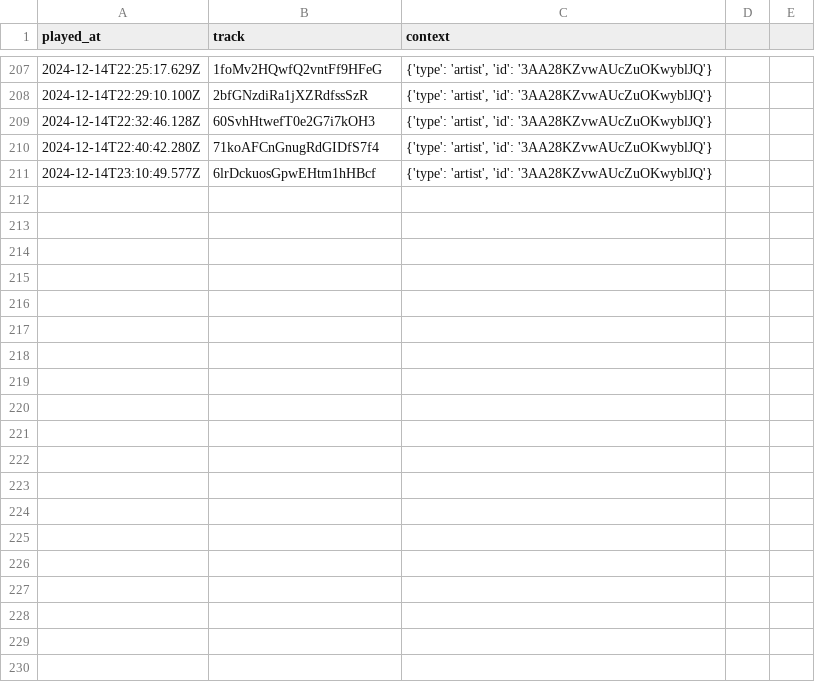
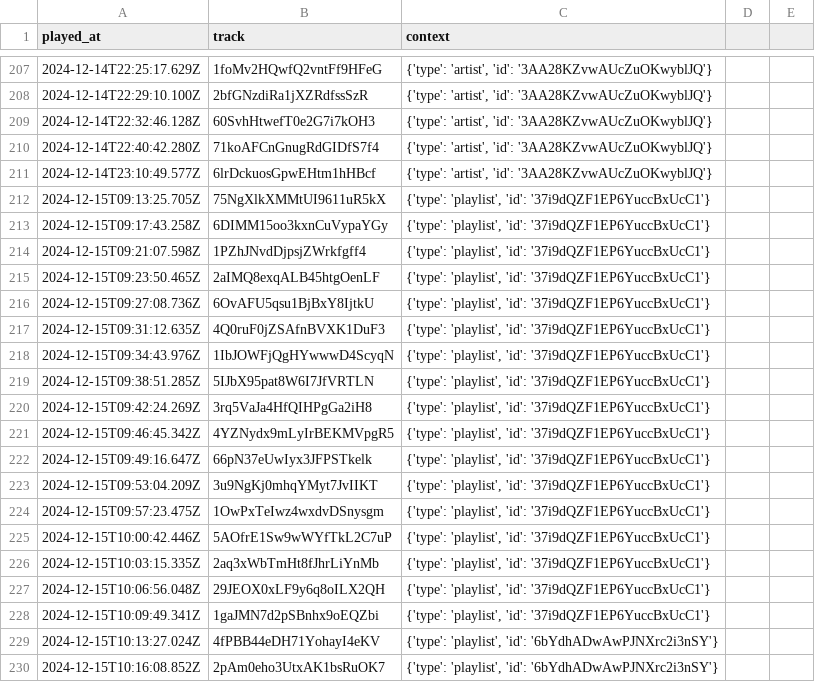
Before and after one commit to iochoa808/SpotifyData, a CSV file: data/recently_played.csv, drawn as a sheet; only a part is shown, gaps mark what is left out; the diff covers the shown part only; the diff names each change by its address in the sheet, - before the commit and + after, or states it on an @@ line.

Commit message:
Batch works & utils.get_data_path() & _init_ classes

```diff
--- a/data/recently_played.csv
+++ b/data/recently_played.csv
+row 212: 2024-12-15T09:13:25.705Z | 75NgXlkXMMtUI9611uR5kX | {'type': 'playlist', 'id': '37i9dQZF1EP6YuccBxUcC1'}
+row 213: 2024-12-15T09:17:43.258Z | 6DIMM15oo3kxnCuVypaYGy | {'type': 'playlist', 'id': '37i9dQZF1EP6YuccBxUcC1'}
+row 214: 2024-12-15T09:21:07.598Z | 1PZhJNvdDjpsjZWrkfgff4 | {'type': 'playlist', 'id': '37i9dQZF1EP6YuccBxUcC1'}
+row 215: 2024-12-15T09:23:50.465Z | 2aIMQ8exqALB45htgOenLF | {'type': 'playlist', 'id': '37i9dQZF1EP6YuccBxUcC1'}
+row 216: 2024-12-15T09:27:08.736Z | 6OvAFU5qsu1BjBxY8IjtkU | {'type': 'playlist', 'id': '37i9dQZF1EP6YuccBxUcC1'}
+row 217: 2024-12-15T09:31:12.635Z | 4Q0ruF0jZSAfnBVXK1DuF3 | {'type': 'playlist', 'id': '37i9dQZF1EP6YuccBxUcC1'}
+row 218: 2024-12-15T09:34:43.976Z | 1IbJOWFjQgHYwwwD4ScyqN | {'type': 'playlist', 'id': '37i9dQZF1EP6YuccBxUcC1'}
+row 219: 2024-12-15T09:38:51.285Z | 5IJbX95pat8W6I7JfVRTLN | {'type': 'playlist', 'id': '37i9dQZF1EP6YuccBxUcC1'}
+row 220: 2024-12-15T09:42:24.269Z | 3rq5VaJa4HfQIHPgGa2iH8 | {'type': 'playlist', 'id': '37i9dQZF1EP6YuccBxUcC1'}
+row 221: 2024-12-15T09:46:45.342Z | 4YZNydx9mLyIrBEKMVpgR5 | {'type': 'playlist', 'id': '37i9dQZF1EP6YuccBxUcC1'}
+row 222: 2024-12-15T09:49:16.647Z | 66pN37eUwIyx3JFPSTkelk | {'type': 'playlist', 'id': '37i9dQZF1EP6YuccBxUcC1'}
+row 223: 2024-12-15T09:53:04.209Z | 3u9NgKj0mhqYMyt7JvIIKT | {'type': 'playlist', 'id': '37i9dQZF1EP6YuccBxUcC1'}
+row 224: 2024-12-15T09:57:23.475Z | 1OwPxTeIwz4wxdvDSnysgm | {'type': 'playlist', 'id': '37i9dQZF1EP6YuccBxUcC1'}
+row 225: 2024-12-15T10:00:42.446Z | 5AOfrE1Sw9wWYfTkL2C7uP | {'type': 'playlist', 'id': '37i9dQZF1EP6YuccBxUcC1'}
+row 226: 2024-12-15T10:03:15.335Z | 2aq3xWbTmHt8fJhrLiYnMb | {'type': 'playlist', 'id': '37i9dQZF1EP6YuccBxUcC1'}
+row 227: 2024-12-15T10:06:56.048Z | 29JEOX0xLF9y6q8oILX2QH | {'type': 'playlist', 'id': '37i9dQZF1EP6YuccBxUcC1'}
+row 228: 2024-12-15T10:09:49.341Z | 1gaJMN7d2pSBnhx9oEQZbi | {'type': 'playlist', 'id': '37i9dQZF1EP6YuccBxUcC1'}
+row 229: 2024-12-15T10:13:27.024Z | 4fPBB44eDH71YohayI4eKV | {'type': 'playlist', 'id': '6bYdhADwAwPJNXrc2i3nSY'}
+row 230: 2024-12-15T10:16:08.852Z | 2pAm0eho3UtxAK1bsRuOK7 | {'type': 'playlist', 'id': '6bYdhADwAwPJNXrc2i3nSY'}
```
Also changed, not shown: 31 added rows elsewhere in this file, data/albums.csv, data/artists.csv, 4 other files.
